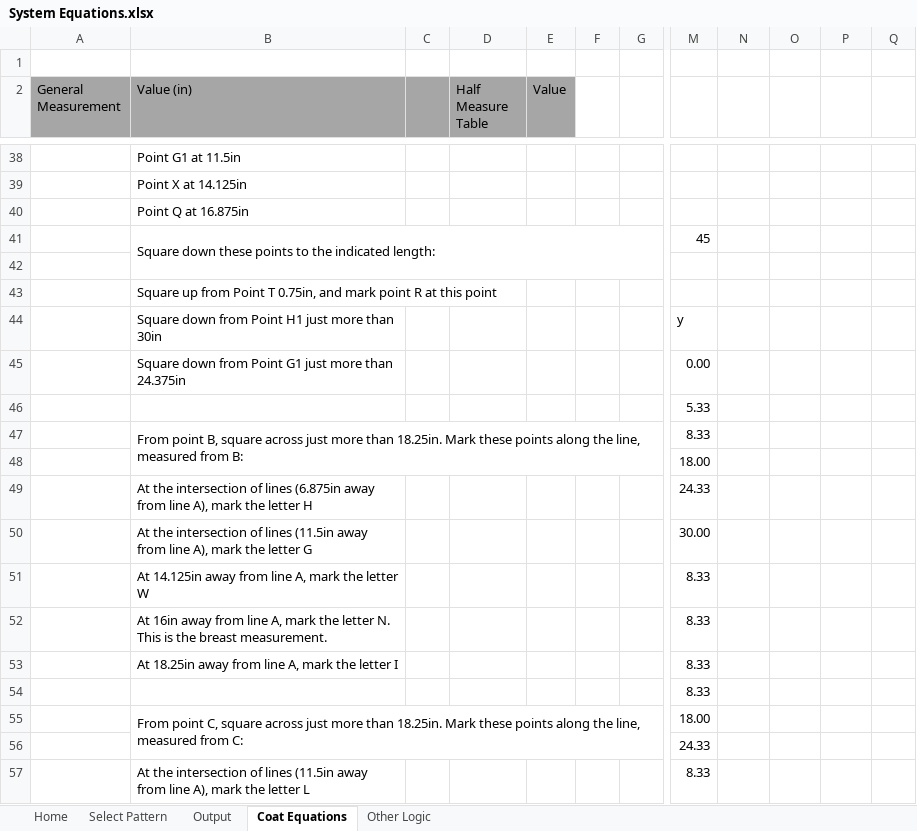
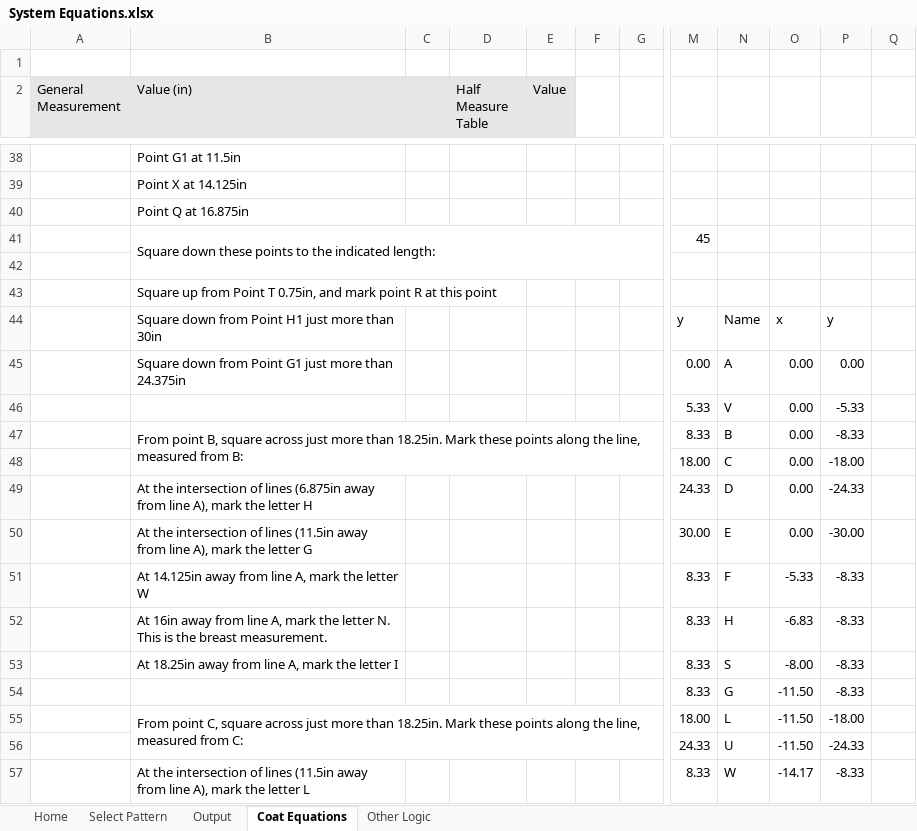
Before and after one commit to Tesseractcubed/InterpolationDraping, an Excel workbook: patternSystems/Supreme System Blue Book/System Equations.xlsx, sheet Coat Equations, drawn as a sheet; only a part is shown, gaps mark what is left out; values as stored, in another font and other column widths than the file's, no borders; charts and pictures not drawn; the diff covers the shown part only; the diff names each change by its address in the sheet, - before the commit and + after, or states it on an @@ line.

Commit message:
Updated with initial Previs tool
Unlike google docs, we can put letters near the dots.

```diff
--- a/patternSystems/Supreme System Blue Book/System Equations.xlsx (sheet Coat Equations)
+++ b/patternSystems/Supreme System Blue Book/System Equations.xlsx (sheet Coat Equations)
-A2:E2 fill: #A6A6A6
+A2:E2 fill: #E7E6E6
-N44: (empty)
+N44: Name
-O44: (empty)
+O44: x
-P44: (empty)
+P44: y
-N45: (empty)
+N45: A
-O45:O50: (empty)
+O45:O50: 0.00
-P45: (empty)
+P45: 0.00
-N46: (empty)
+N46: V
-P46: (empty)
+P46: -5.33
-N47: (empty)
+N47: B
-P47: (empty)
+P47: -8.33
-N48: (empty)
+N48: C
-P48: (empty)
+P48: -18.00
-N49: (empty)
+N49: D
-P49: (empty)
+P49: -24.33
-N50: (empty)
+N50: E
-P50: (empty)
+P50: -30.00
-N51: (empty)
+N51: F
-O51: (empty)
+O51: -5.33
-P51:P54: (empty)
+P51:P54: -8.33
-N52: (empty)
+N52: H
-O52: (empty)
+O52: -6.83
-N53: (empty)
+N53: S
-O53: (empty)
+O53: -8.00
-N54: (empty)
+N54: G
-O54:O56: (empty)
+O54:O56: -11.50
-N55: (empty)
+N55: L
-P55: (empty)
+P55: -18.00
-N56: (empty)
+N56: U
-P56: (empty)
+P56: -24.33
-N57: (empty)
+N57: W
-O57: (empty)
+O57: -14.17
-P57: (empty)
+P57: -8.33
```
Also changed, not shown: 1 added row, 1 removed row, 30 edited cells and cell formats elsewhere in this sheet, sheet Home, charts or pictures.
